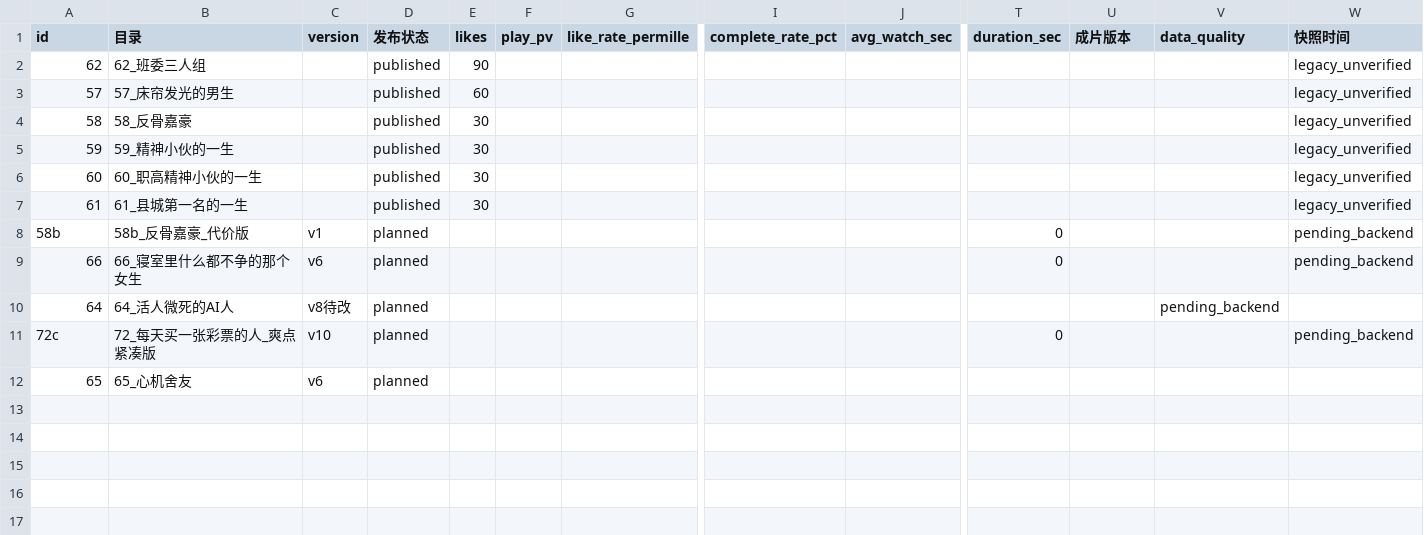
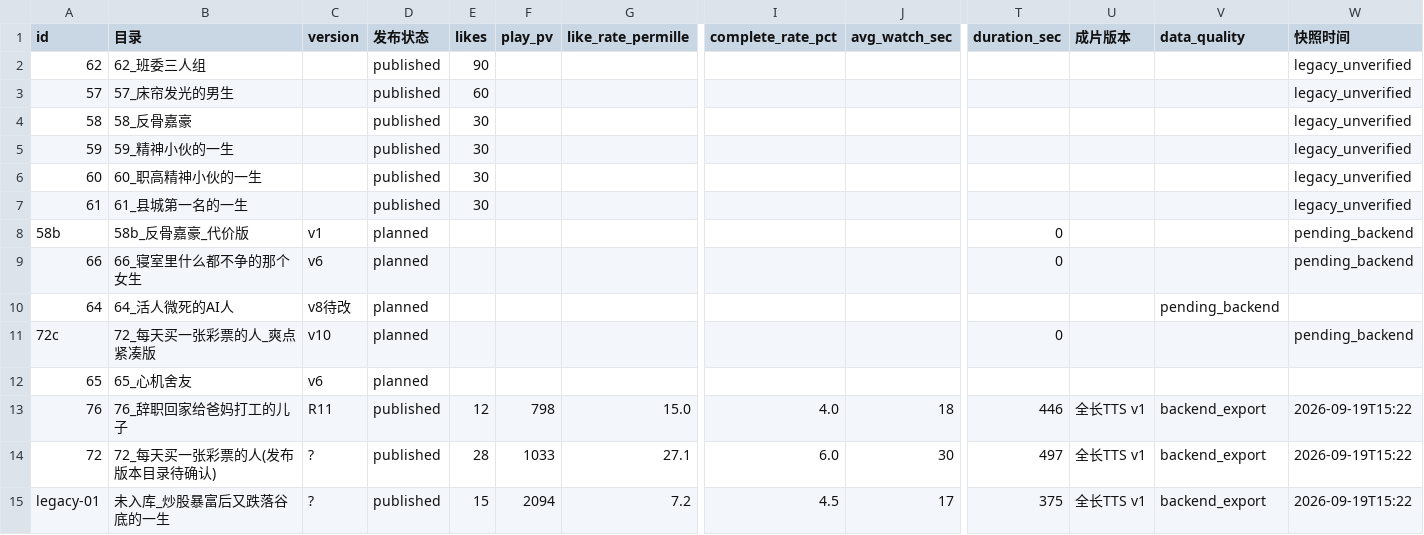
Before and after one commit to aavvcasdas/demo, a CSV file: 作品/_数据_v2.csv, drawn as a sheet; only a part is shown, gaps mark what is left out; rows hold the shown columns only; the diff names each change by its address in the sheet, - before the commit and + after, or states it on an @@ line.

Commit message:
D0数据落地：_数据_v2.csv 首批3行backend_export(76/72/炒股legacy)+shotmap冷启动带判定(>90s OVER)+TTS语速校准6.4字/s+发布战报D0(账号侧假设否决/载体判定/切条新题4道)
Co-authored-by: arena-agent <297053741+arena-agent@users.noreply.github.com>

```diff
--- a/作品/_数据_v2.csv
+++ b/作品/_数据_v2.csv
+row 13: 76 | 76_辞职回家给爸妈打工的儿子 | R11 | published | 12 | 798 | 15.0 | 4.0 | 18 | 446 | 全长TTS v1 | backend_export | 2026-09-19T15:22
+row 14: 72 | 72_每天买一张彩票的人(发布版本目录待确认) | ? | published | 28 | 1033 | 27.1 | 6.0 | 30 | 497 | 全长TTS v1 | backend_export | 2026-09-19T15:22
+row 15: legacy-01 | 未入库_炒股暴富后又跌落谷底的一生 | ? | published | 15 | 2094 | 7.2 | 4.5 | 17 | 375 | 全长TTS v1 | backend_export | 2026-09-19T15:22
```
Also changed, not shown: 2 other files.
